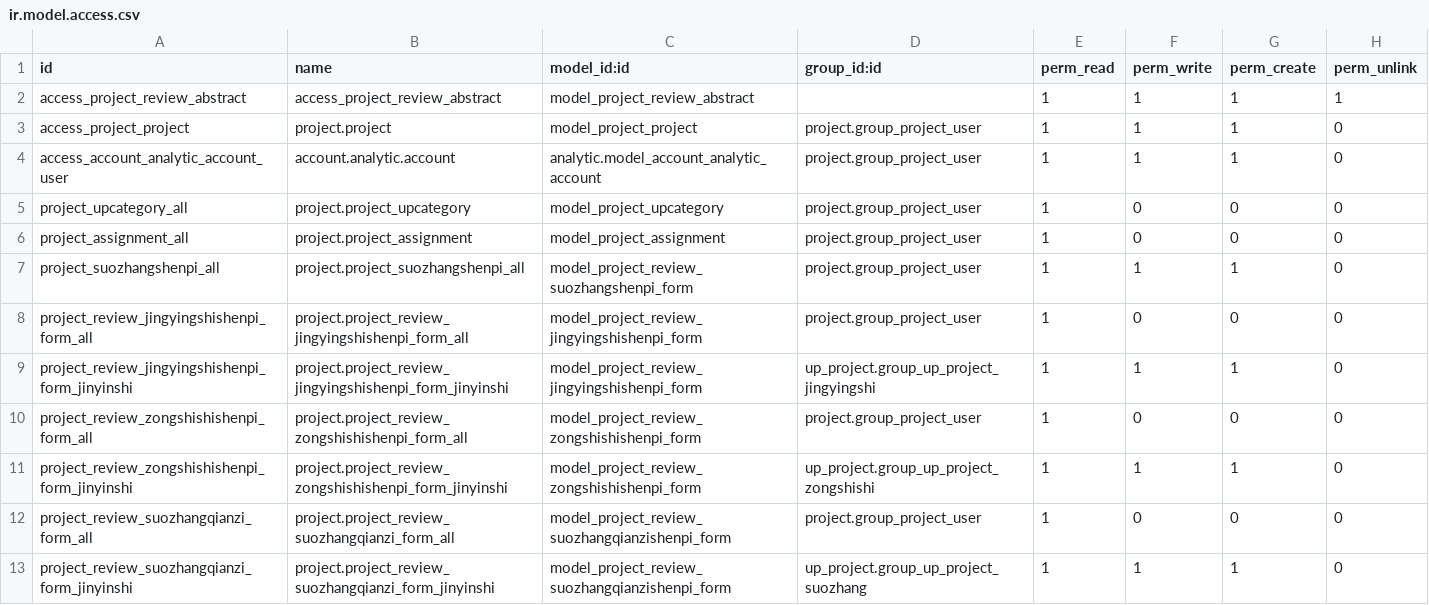
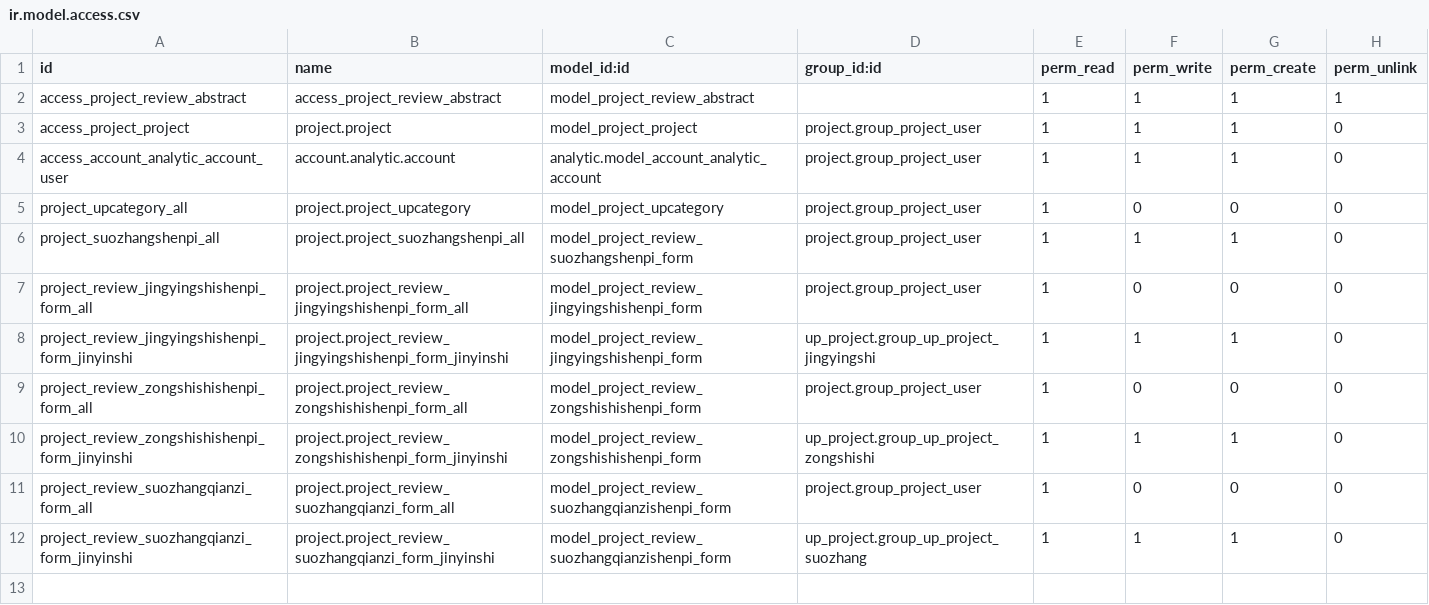
Before and after one commit to diassynthesis/updis-erp, a CSV file: up_project/security/ir.model.access.csv, drawn as a sheet.

Commit message:
UPDIS-231 - 项目管理模块的归正 删除多余的对象

```diff
--- a/up_project/security/ir.model.access.csv
+++ b/up_project/security/ir.model.access.csv
@@ -5,3 +5,2 @@ access_account_analytic_account_user,account.analytic.account,analytic.model_acc
 project_upcategory_all,project.project_upcategory,model_project_upcategory,project.group_project_user,1,0,0,0
-project_assignment_all,project.project_assignment,model_project_assignment,project.group_project_user,1,0,0,0
 project_suozhangshenpi_all,project.project_suozhangshenpi_all,model_project_review_suozhangshenpi_form,project.group_project_user,1,1,1,0
```
